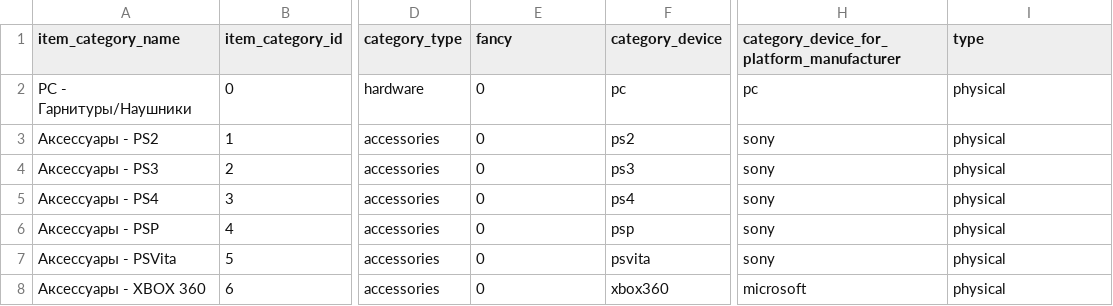
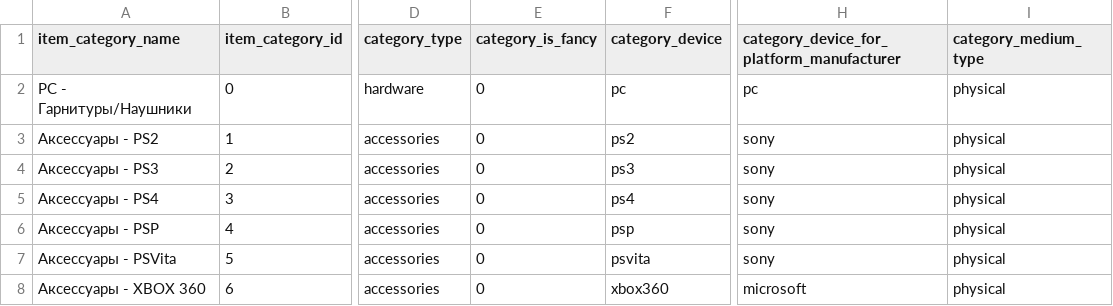
Before and after one commit to cedric-uden/hka-predicting_future_sales, a CSV file: data/feature_engineering/item_categories_classified.csv, drawn as a sheet; only a part is shown, gaps mark what is left out; the diff names each change by its address in the sheet, - before the commit and + after, or states it on an @@ line.

Commit message:
updated col names

```diff
--- a/data/feature_engineering/item_categories_classified.csv
+++ b/data/feature_engineering/item_categories_classified.csv
-E1: fancy
+E1: category_is_fancy
-I1: type
+I1: category_medium_type
```
